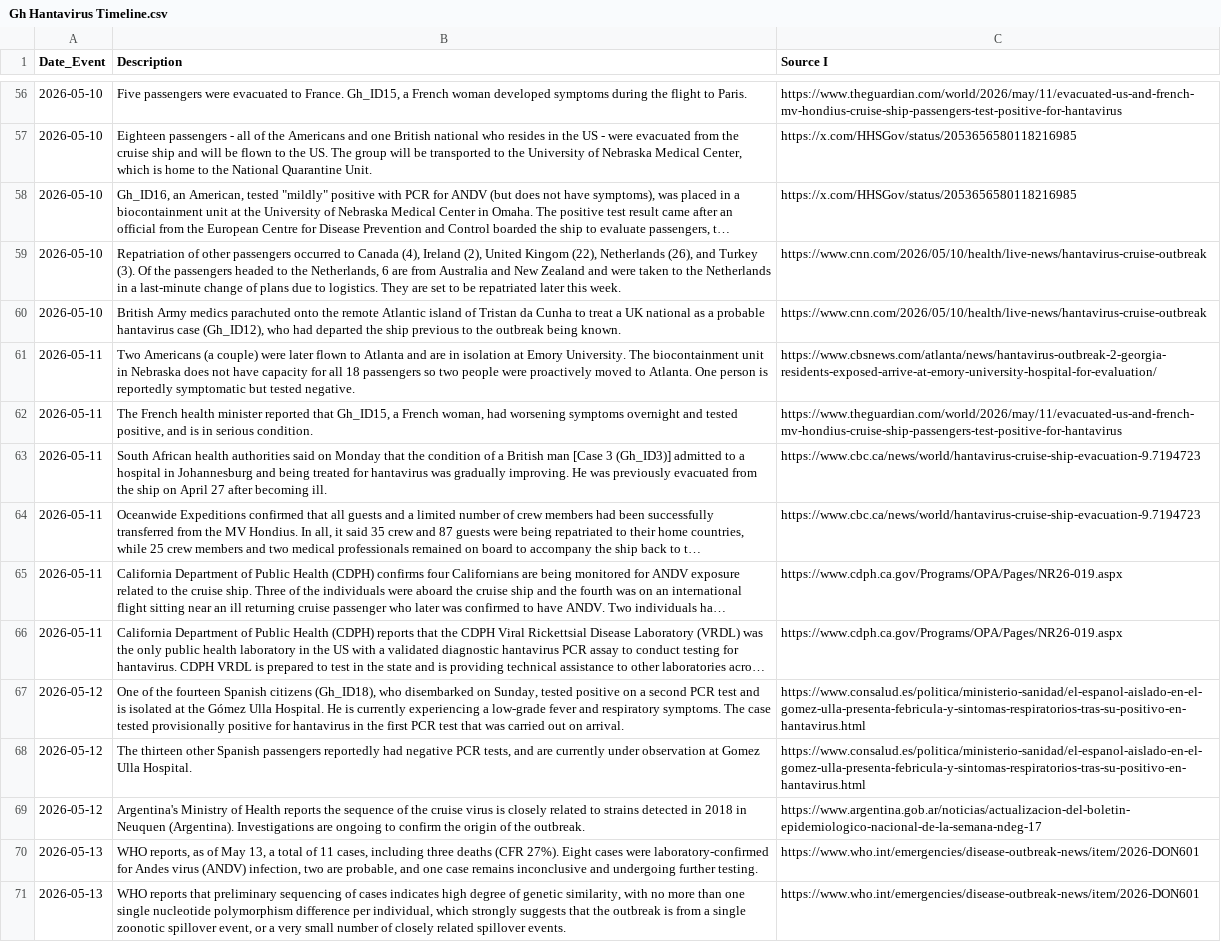
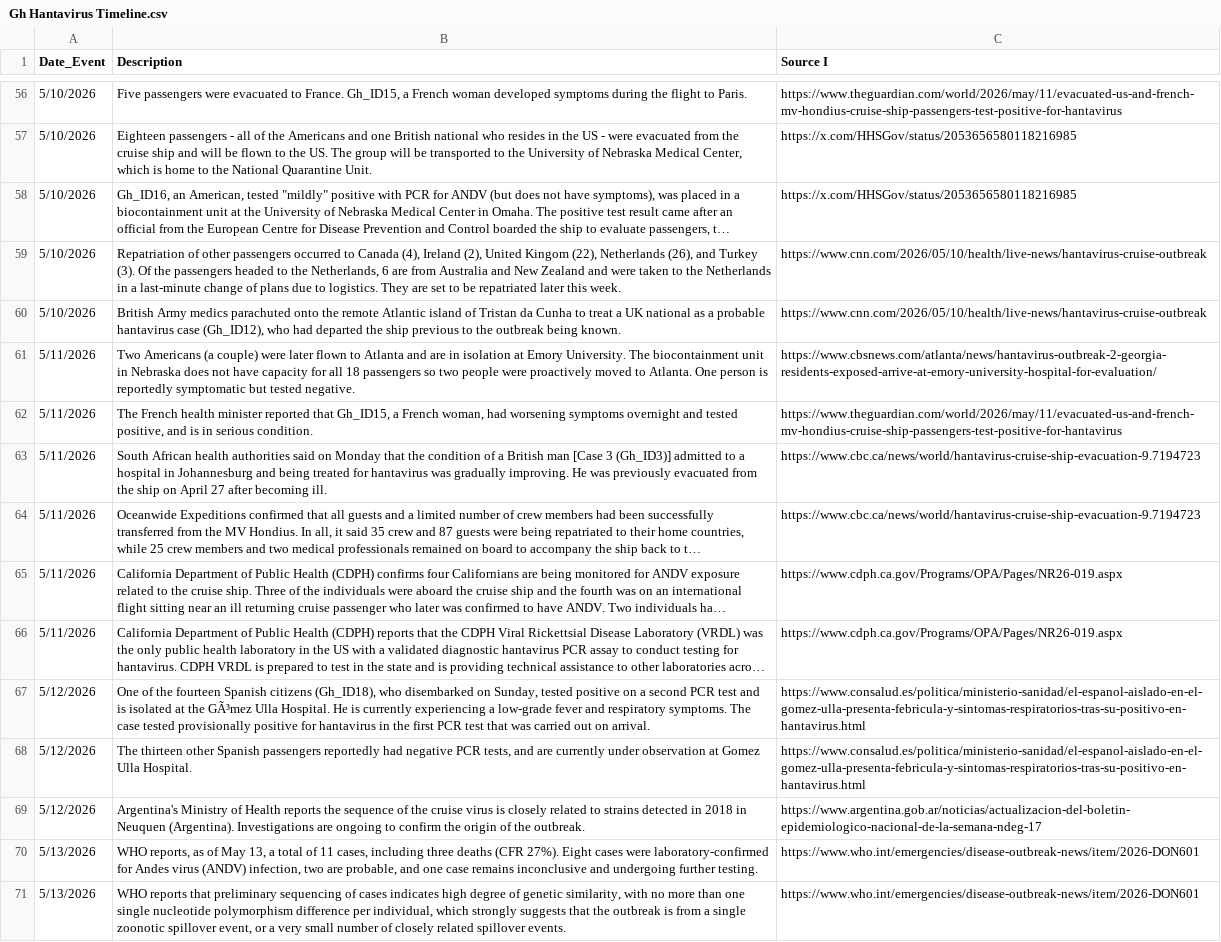
Before and after one commit to globaldothealth/outbreak-data, a CSV file: hantavirus/Gh Hantavirus Timeline.csv, drawn as a sheet; only a part is shown, gaps mark what is left out; long unchanged cells end in …; the diff covers the shown part only; the diff names each change by its address in the sheet, - before the commit and + after, or states it on an @@ line.

```diff
--- a/hantavirus/Gh Hantavirus Timeline.csv
+++ b/hantavirus/Gh Hantavirus Timeline.csv
-A56:A60 (Date_Event): 2026-05-10
+A56:A60 (Date_Event): 5/10/2026
-A61:A66 (Date_Event): 2026-05-11
+A61:A66 (Date_Event): 5/11/2026
-A67:A69 (Date_Event): 2026-05-12
+A67:A69 (Date_Event): 5/12/2026
-B67 (Description): …at the Gómez Ulla Hospital.…
+B67 (Description): …at the GÃ³mez Ulla Hospital.…
-A70:A71 (Date_Event): 2026-05-13
+A70:A71 (Date_Event): 5/13/2026
```
Also changed, not shown: 58 edited cells elsewhere in this file.
